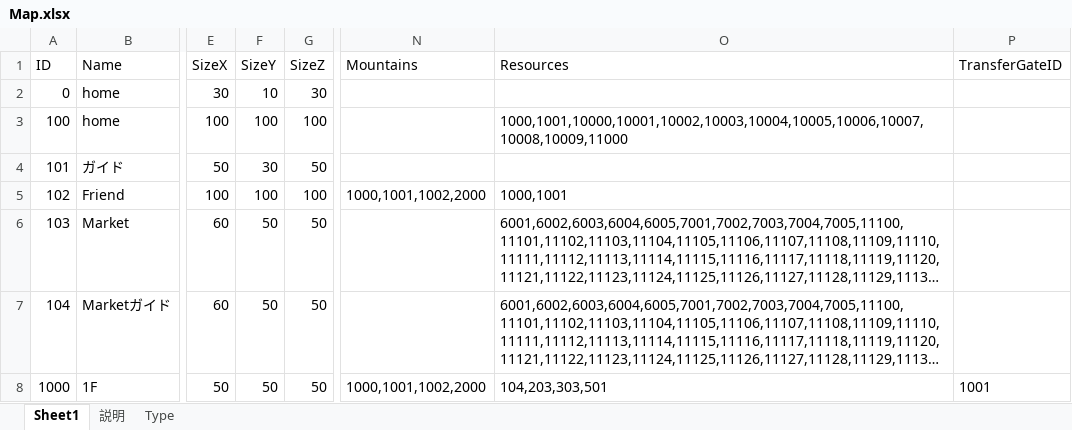
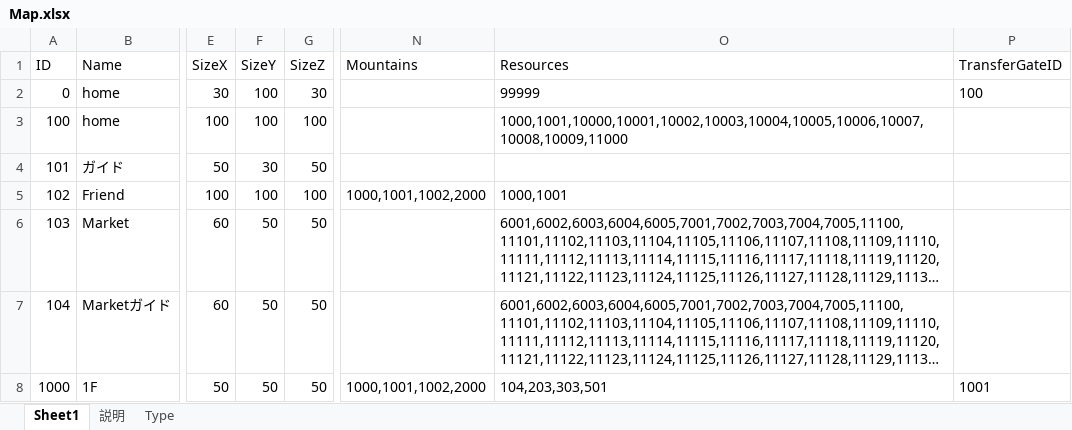
Before and after one commit to jobcrowngame/CraftStory, an Excel workbook: Config/Excel/Map.xlsx, sheet Sheet1, drawn as a sheet; only a part is shown, gaps mark what is left out; long unchanged cells end in …; values as stored, in another font and other column widths than the file's, no borders; table styles not drawn; the diff names each change by its address in the sheet, - before the commit and + after, or states it on an @@ line.

```diff
--- a/Config/Excel/Map.xlsx (sheet Sheet1)
+++ b/Config/Excel/Map.xlsx (sheet Sheet1)
-F2 (SizeY): 10
+F2 (SizeY): 100
-O2 (Resources): (empty)
+O2 (Resources): 99999
-P2 (TransferGateID): (empty)
+P2 (TransferGateID): 100
```
Also changed, not shown: Config/Excel/Character.xlsx, Config/Excel/Resource.xlsx, 13 other files.
